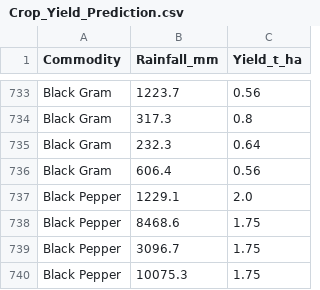
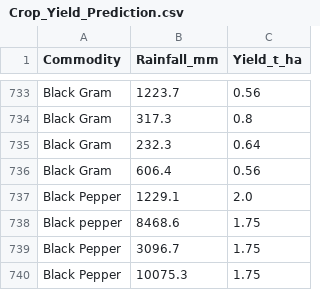
Before and after one commit to ramkumar2822005-cmyk/Thozhan, a CSV file: Crop_Yield_Prediction.csv, drawn as a sheet; only a part is shown, gaps mark what is left out.

Commit message:
Crop_Yield_Prediction.csv

```diff
--- a/Crop_Yield_Prediction.csv
+++ b/Crop_Yield_Prediction.csv
@@ -737,3 +737,3 @@ Black Gram,606.4,0.56
 Black Pepper,1229.1,2.0
-Black Pepper,8468.6,1.75
+Black pepper,8468.6,1.75
 Black Pepper,3096.7,1.75
```
